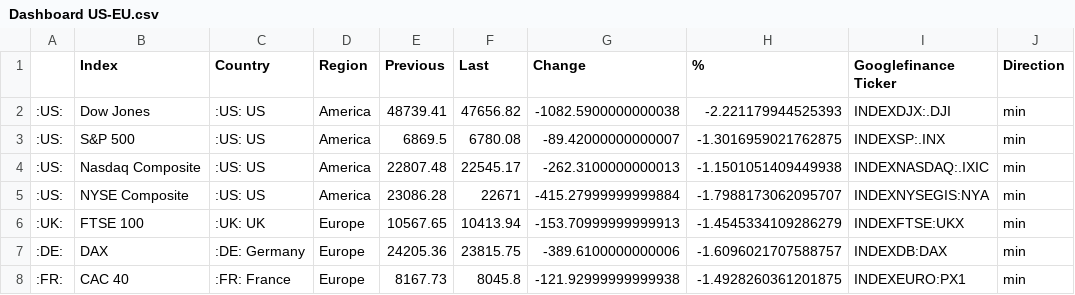
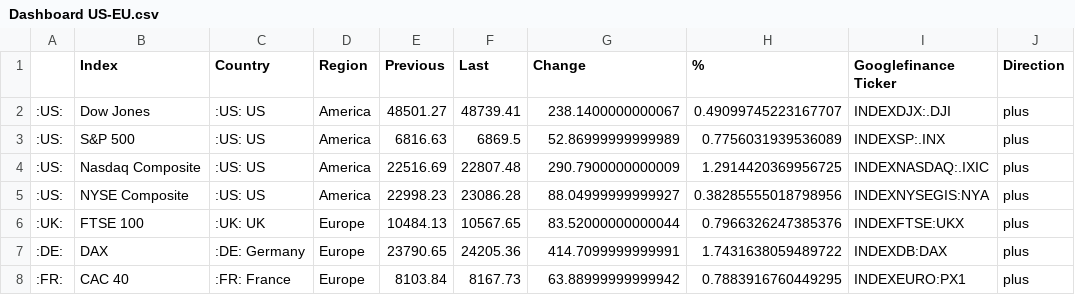
Before and after one commit to lisnhaaw/datawrapper-csv, a CSV file: data/Dashboard US-EU.csv, drawn as a sheet.

Commit message:
Update data CSV

```diff
--- a/data/Dashboard US-EU.csv
+++ b/data/Dashboard US-EU.csv
@@ -1,8 +1,8 @@
 ,Index,Country,Region,Previous,Last,Change,%,Googlefinance Ticker,Direction
-:US:,Dow Jones,:US: US,America,48739.41,47656.82,-1082.5900000000038,-2.221179944525393,INDEXDJX:.DJI,min
-:US:,S&P 500,:US: US,America,6869.5,6780.08,-89.42000000000007,-1.3016959021762875,INDEXSP:.INX,min
-:US:,Nasdaq Composite,:US: US,America,22807.48,22545.17,-262.3100000000013,-1.1501051409449938,INDEXNASDAQ:.IXIC,min
-:US:,NYSE Composite,:US: US,America,23086.28,22671,-415.27999999999884,-1.7988173062095707,INDEXNYSEGIS:NYA,min
-:UK:,FTSE 100,:UK: UK,Europe,10567.65,10413.94,-153.70999999999913,-1.4545334109286279,INDEXFTSE:UKX,min
-:DE:,DAX,:DE: Germany,Europe,24205.36,23815.75,-389.6100000000006,-1.6096021707588757,INDEXDB:DAX,min
-:FR:,CAC 40,:FR: France,Europe,8167.73,8045.8,-121.92999999999938,-1.4928260361201875,INDEXEURO:PX1,min
+:US:,Dow Jones,:US: US,America,48501.27,48739.41,238.1400000000067,0.49099745223167707,INDEXDJX:.DJI,plus
+:US:,S&P 500,:US: US,America,6816.63,6869.5,52.86999999999989,0.7756031939536089,INDEXSP:.INX,plus
+:US:,Nasdaq Composite,:US: US,America,22516.69,22807.48,290.7900000000009,1.2914420369956725,INDEXNASDAQ:.IXIC,plus
+:US:,NYSE Composite,:US: US,America,22998.23,23086.28,88.04999999999927,0.38285555018798956,INDEXNYSEGIS:NYA,plus
+:UK:,FTSE 100,:UK: UK,Europe,10484.13,10567.65,83.52000000000044,0.7966326247385376,INDEXFTSE:UKX,plus
+:DE:,DAX,:DE: Germany,Europe,23790.65,24205.36,414.7099999999991,1.7431638059489722,INDEXDB:DAX,plus
+:FR:,CAC 40,:FR: France,Europe,8103.84,8167.73,63.88999999999942,0.7883916760449295,INDEXEURO:PX1,plus
```
